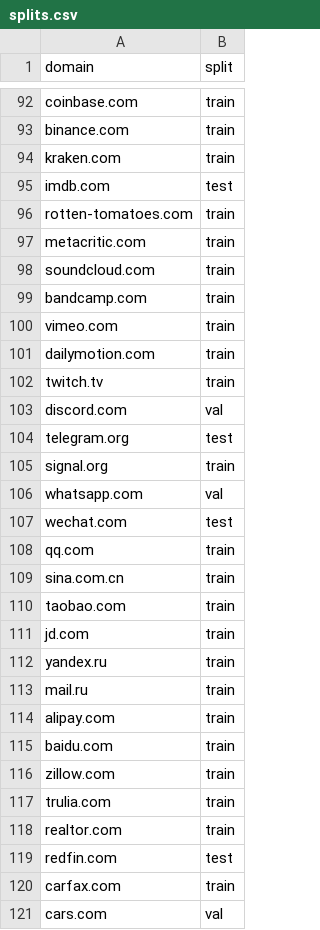
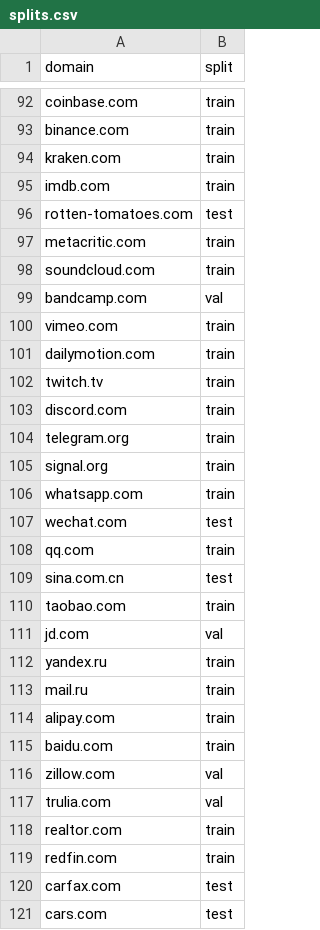
Before and after one commit to ratyagi/AI_agent_compatibility, a CSV file: data/processed/splits.csv, drawn as a sheet; only a part is shown, gaps mark what is left out; the diff covers the shown part only.

```diff
--- a/data/processed/splits.csv
+++ b/data/processed/splits.csv
@@ -94,7 +94,7 @@ binance.com,train
 kraken.com,train
-imdb.com,test
-rotten-tomatoes.com,train
+imdb.com,train
+rotten-tomatoes.com,test
 metacritic.com,train
 soundcloud.com,train
-bandcamp.com,train
+bandcamp.com,val
 vimeo.com,train
@@ -102,11 +102,11 @@ dailymotion.com,train
 twitch.tv,train
-discord.com,val
-telegram.org,test
+discord.com,train
+telegram.org,train
 signal.org,train
-whatsapp.com,val
+whatsapp.com,train
 wechat.com,test
 qq.com,train
-sina.com.cn,train
+sina.com.cn,test
 taobao.com,train
-jd.com,train
+jd.com,val
 yandex.ru,train
@@ -115,7 +115,7 @@ alipay.com,train
 baidu.com,train
-zillow.com,train
-trulia.com,train
+zillow.com,val
+trulia.com,val
 realtor.com,train
-redfin.com,test
-carfax.com,train
-cars.com,val
+redfin.com,train
+carfax.com,test
+cars.com,test
```
Also changed, not shown: 58 edited cells elsewhere in this file, data/processed/clf_results.csv, data/processed/labels.csv, 29 other files.
